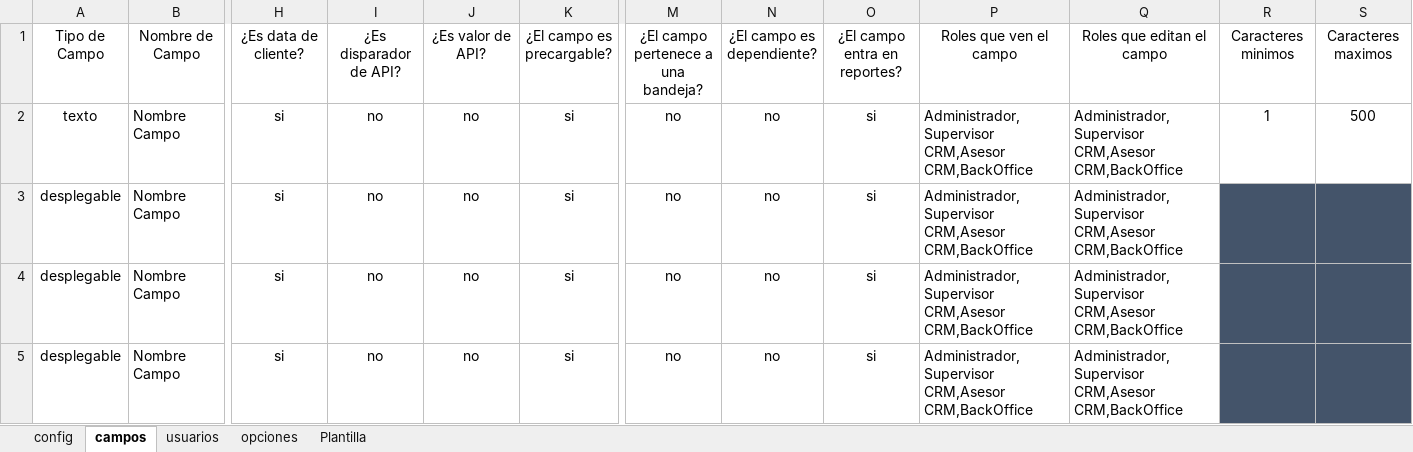
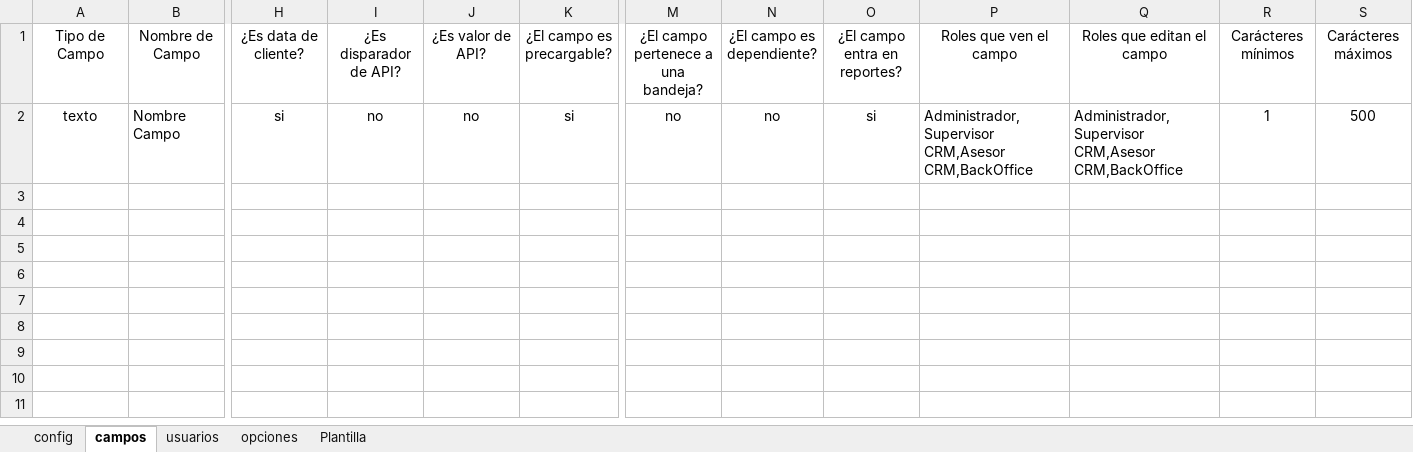
Before and after one commit to JhosstinStip17/Automation_CRM2, an Excel workbook: Campos.xlsx, sheet campos, drawn as a sheet; only a part is shown, gaps mark what is left out; values as stored, in another font and other column widths than the file's, no borders; rows hold the shown columns only; the diff names each change by its address in the sheet, - before the commit and + after, or states it on an @@ line.

Commit message:
Update Automation-CRM2-6.1
Actualizacion de la estructura del excel

```diff
--- a/Campos.xlsx (sheet campos)
+++ b/Campos.xlsx (sheet campos)
-R1: Caracteres minimos
+R1: Carácteres mínimos
-S1: Caracteres maximos
+S1: Carácteres máximos
-row 3: desplegable | Nombre Campo | si | no | no | si | no | no | si | Administrador,Supervisor CRM,Asesor CRM,BackOffice | Administrador,Supervisor CRM,Asesor CRM,BackOffice
-row 4: desplegable | Nombre Campo | si | no | no | si | no | no | si | Administrador,Supervisor CRM,Asesor CRM,BackOffice | Administrador,Supervisor CRM,Asesor CRM,BackOffice
-row 5: desplegable | Nombre Campo | si | no | no | si | no | no | si | Administrador,Supervisor CRM,Asesor CRM,BackOffice | Administrador,Supervisor CRM,Asesor CRM,BackOffice
```
Also changed, not shown: sheet config, sheet Plantilla.
